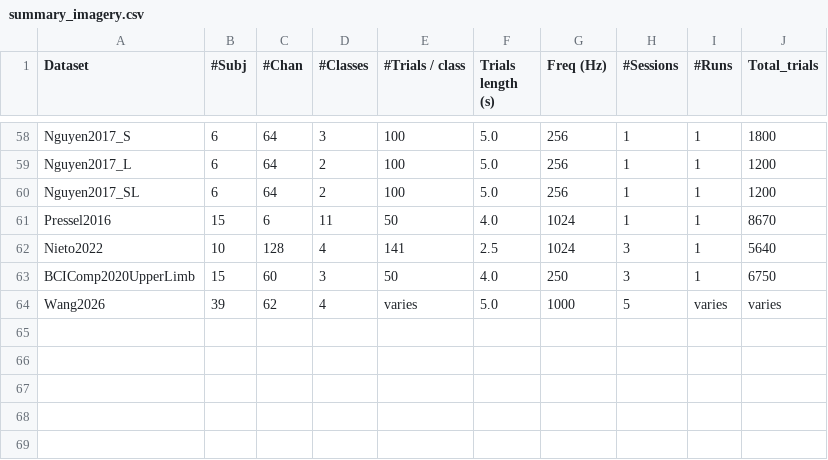
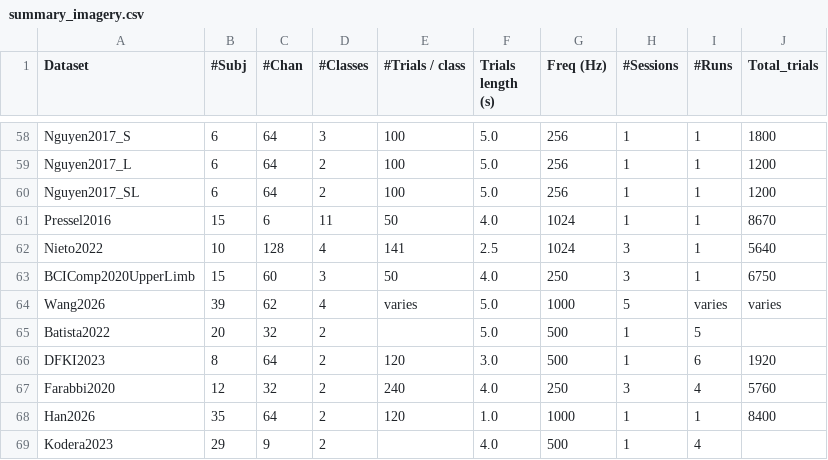
Before and after one commit to NeuroTechX/moabb, a CSV file: moabb/datasets/summary_imagery.csv, drawn as a sheet; only a part is shown, gaps mark what is left out.

Commit message:
Add five archived motor-task dataset loaders with offline regressions

```diff
--- a/moabb/datasets/summary_imagery.csv
+++ b/moabb/datasets/summary_imagery.csv
@@ -64 +64,6 @@ BCIComp2020UpperLimb,15,60,3,50,4.0,250,3,1,6750
 Wang2026,39,62,4,varies,5.0,1000,5,varies,varies
+Batista2022,20,32,2,,5.0,500,1,5,
+DFKI2023,8,64,2,120,3.0,500,1,6,1920
+Farabbi2020,12,32,2,240,4.0,250,3,4,5760
+Han2026,35,64,2,120,1.0,1000,1,1,8400
+Kodera2023,29,9,2,,4.0,500,1,4,
```
Also changed, not shown: 11 other files.
